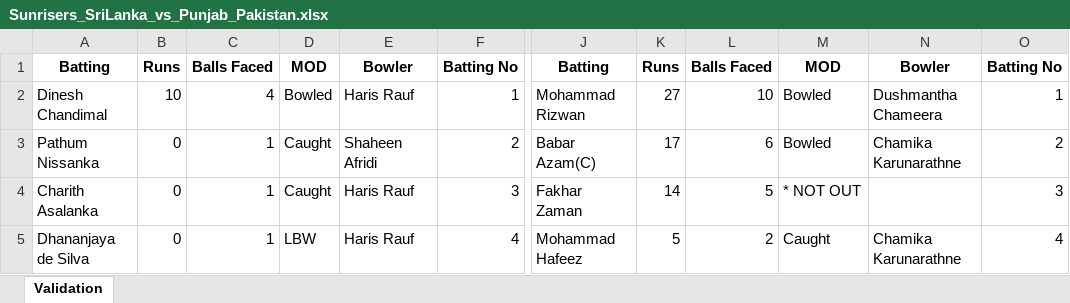
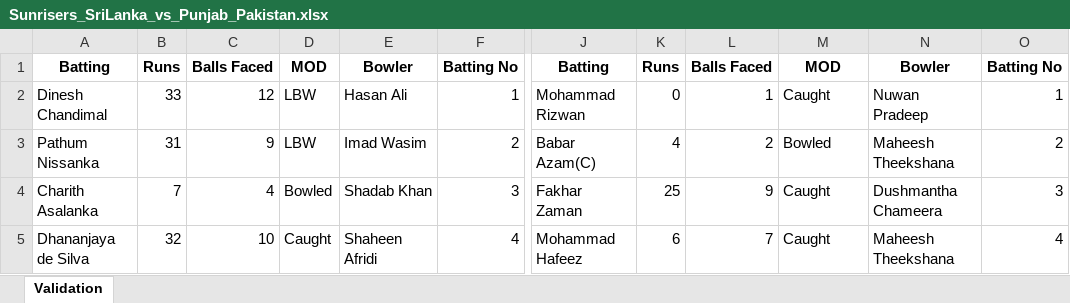
Before and after one commit to Nadun999/Cricket_Match_Simulator, an Excel workbook: tournament/matches/Sunrisers_SriLanka_vs_Punjab_Pakistan.xlsx, sheet Validation, drawn as a sheet; only a part is shown, gaps mark what is left out; values as stored, in another font and other column widths than the file's, no borders; the diff covers the shown part only; the diff names each change by its address in the sheet, - before the commit and + after, or states it on an @@ line.

```diff
--- a/tournament/matches/Sunrisers_SriLanka_vs_Punjab_Pakistan.xlsx (sheet Validation)
+++ b/tournament/matches/Sunrisers_SriLanka_vs_Punjab_Pakistan.xlsx (sheet Validation)
-B2: 10
+B2: 33
-C2: 4
+C2: 12
-D2: Bowled
+D2: LBW
-E2: Haris Rauf
+E2: Hasan Ali
-K2: 27
+K2: 0
-L2: 10
+L2: 1
-M2: Bowled
+M2: Caught
-N2: Dushmantha Chameera
+N2: Nuwan Pradeep
-B3: 0
+B3: 31
-C3: 1
+C3: 9
-D3: Caught
+D3: LBW
-E3: Shaheen Afridi
+E3: Imad Wasim
-K3: 17
+K3: 4
-L3: 6
+L3: 2
-N3: Chamika Karunarathne
+N3: Maheesh Theekshana
-B4: 0
+B4: 7
-C4: 1
+C4: 4
-D4: Caught
+D4: Bowled
-E4: Haris Rauf
+E4: Shadab Khan
-K4: 14
+K4: 25
-L4: 5
+L4: 9
-M4: * NOT OUT
+M4: Caught
-N4: (empty)
+N4: Dushmantha Chameera
-B5: 0
+B5: 32
-C5: 1
+C5: 10
-D5: LBW
+D5: Caught
-E5: Haris Rauf
+E5: Shaheen Afridi
-K5: 5
+K5: 6
-L5: 2
+L5: 7
-N5: Chamika Karunarathne
+N5: Maheesh Theekshana
```
Also changed, not shown: 2 added rows, 2 removed rows and 84 edited cells elsewhere in this sheet, tournament/matches/Kolkata_England_vs_Punjab_Pakistan.xlsx, tournament/matches/Punjab_Pakistan_vs_Kolkata_England.xlsx, 26 other files.
